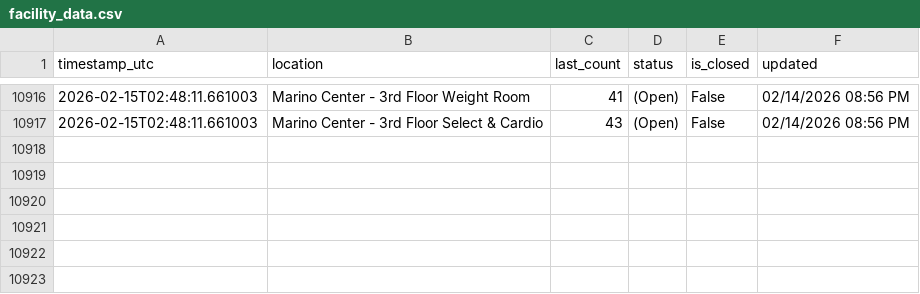
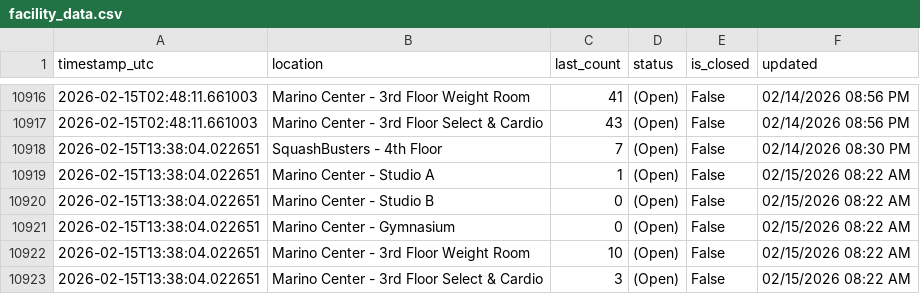
Before and after one commit to Anuttan/GymPulse-NEU, a CSV file: data/facility_data.csv, drawn as a sheet; only a part is shown, gaps mark what is left out.

Commit message:
Update facility data

```diff
--- a/data/facility_data.csv
+++ b/data/facility_data.csv
@@ -10917 +10917,7 @@ timestamp_utc,location,last_count,status,is_closed,updated
 2026-02-15T02:48:11.661003,Marino Center - 3rd Floor Select & Cardio,43,(Open),False,02/14/2026 08:56 PM
+2026-02-15T13:38:04.022651,SquashBusters - 4th Floor,7,(Open),False,02/14/2026 08:30 PM
+2026-02-15T13:38:04.022651,Marino Center - Studio A,1,(Open),False,02/15/2026 08:22 AM
+2026-02-15T13:38:04.022651,Marino Center - Studio B,0,(Open),False,02/15/2026 08:22 AM
+2026-02-15T13:38:04.022651,Marino Center - Gymnasium,0,(Open),False,02/15/2026 08:22 AM
+2026-02-15T13:38:04.022651,Marino Center - 3rd Floor Weight Room,10,(Open),False,02/15/2026 08:22 AM
+2026-02-15T13:38:04.022651,Marino Center - 3rd Floor Select & Cardio,3,(Open),False,02/15/2026 08:22 AM
```
Also changed, not shown: 1 other file.
